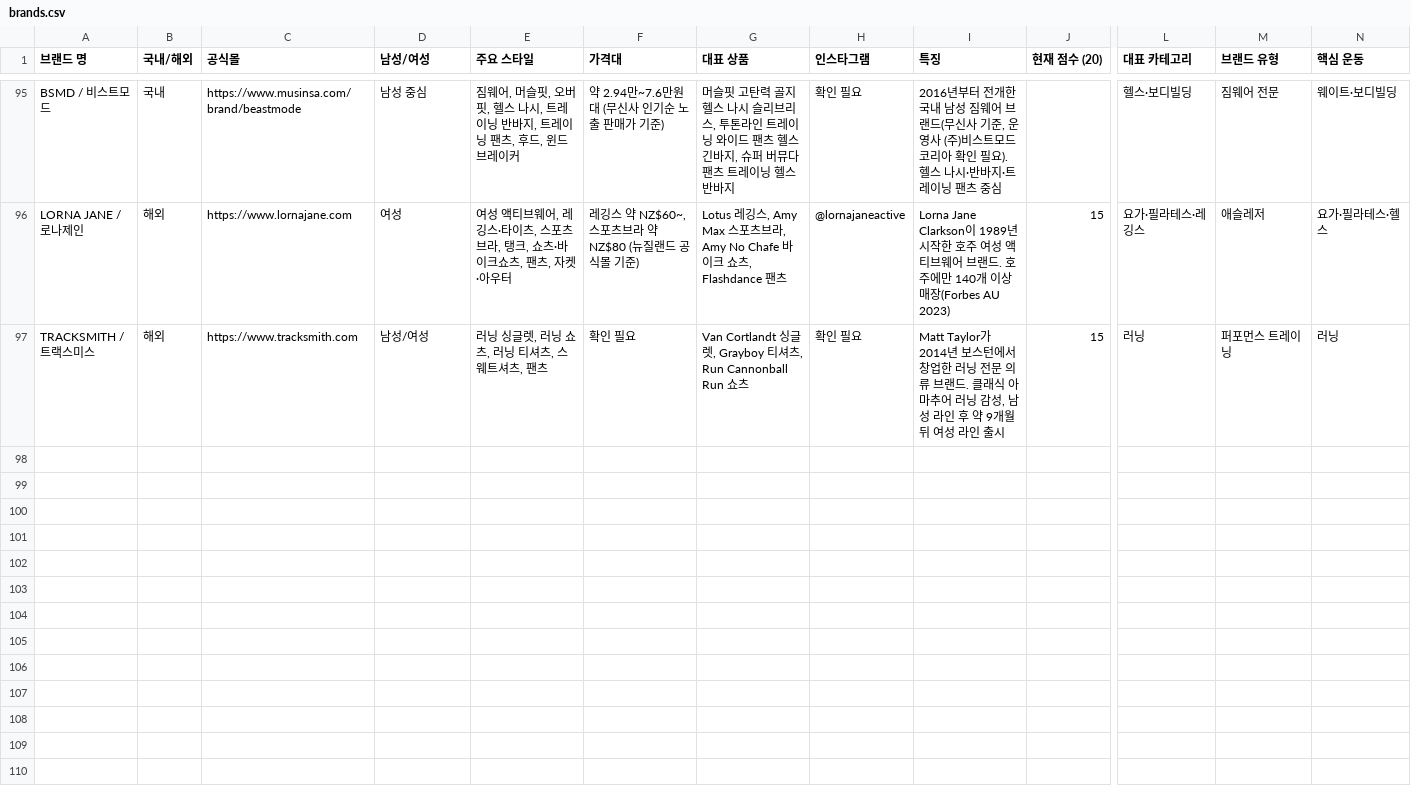
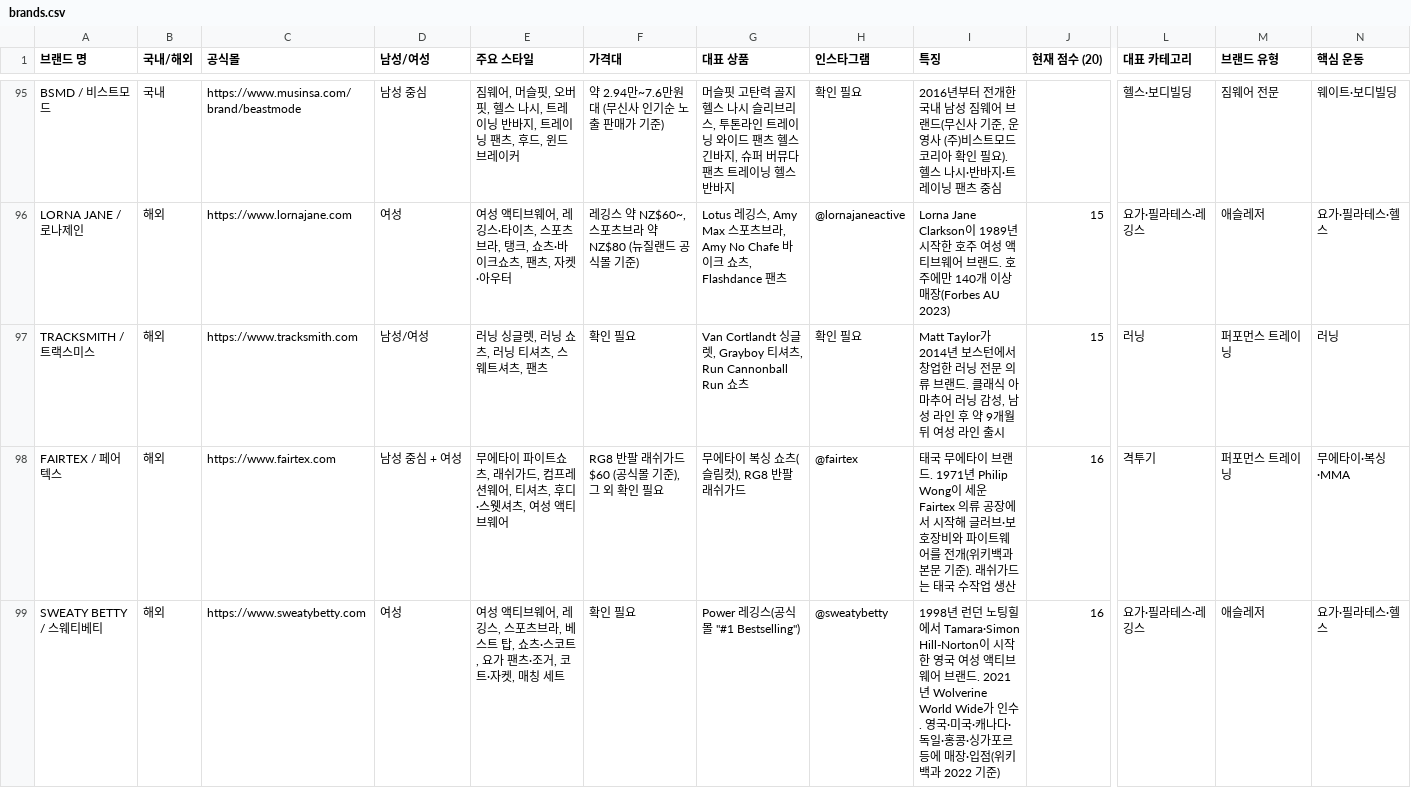
Before and after one commit to gymbasecamp/gymbasecamp-site, a CSV file: site/data/brands.csv, drawn as a sheet; only a part is shown, gaps mark what is left out; rows hold the shown columns only; the diff covers the shown part only; the diff names each change by its address in the sheet, - before the commit and + after, or states it on an @@ line.

```diff
--- a/site/data/brands.csv
+++ b/site/data/brands.csv
+row 98: FAIRTEX / 페어텍스 | 해외 | https://www.fairtex.com | 남성 중심 + 여성 | 무에타이 파이트쇼츠, 래쉬가드, 컴프레션웨어, 티셔츠, 후디·스웻셔츠, 여성 액티브웨어 | RG8 반팔 래쉬가드 $60 (공식몰 기준), 그 외 확인 필요 | 무에타이 복싱 쇼츠(슬림컷), RG8 반팔 래쉬가드 | @fairtex | 태국 무에타이 브랜드. 1971년 Philip Wong이 세운 Fairtex 의류 공장에서 시작해 글러브·보호장비와 파이트웨어를 전개(위키백과 본문 기준). 래쉬가드는 태국 수작업 생산 | 16 | 격투기 | 퍼포먼스 트레이닝 | 무에타이·복싱·MMA
+row 99: SWEATY BETTY / 스웨티베티 | 해외 | https://www.sweatybetty.com | 여성 | 여성 액티브웨어, 레깅스, 스포츠브라, 베스트 탑, 쇼츠·스코트, 요가 팬츠·조거, 코트·자켓, 매칭 세트 | 확인 필요 | Power 레깅스(공식몰 "#1 Bestselling") | @sweatybetty | 1998년 런던 노팅힐에서 Tamara·Simon Hill-Norton이 시작한 영국 여성 액티브웨어 브랜드. 2021년 Wolverine World Wide가 인수. 영국·미국·캐나다·독일·홍콩·싱가포르 등에 매장·입점(위키백과 2022 기준) | 16 | 요가·필라테스·레깅스 | 애슬레저 | 요가·필라테스·헬스
```
Also changed, not shown: 1 added row elsewhere in this file, 2 other files.
